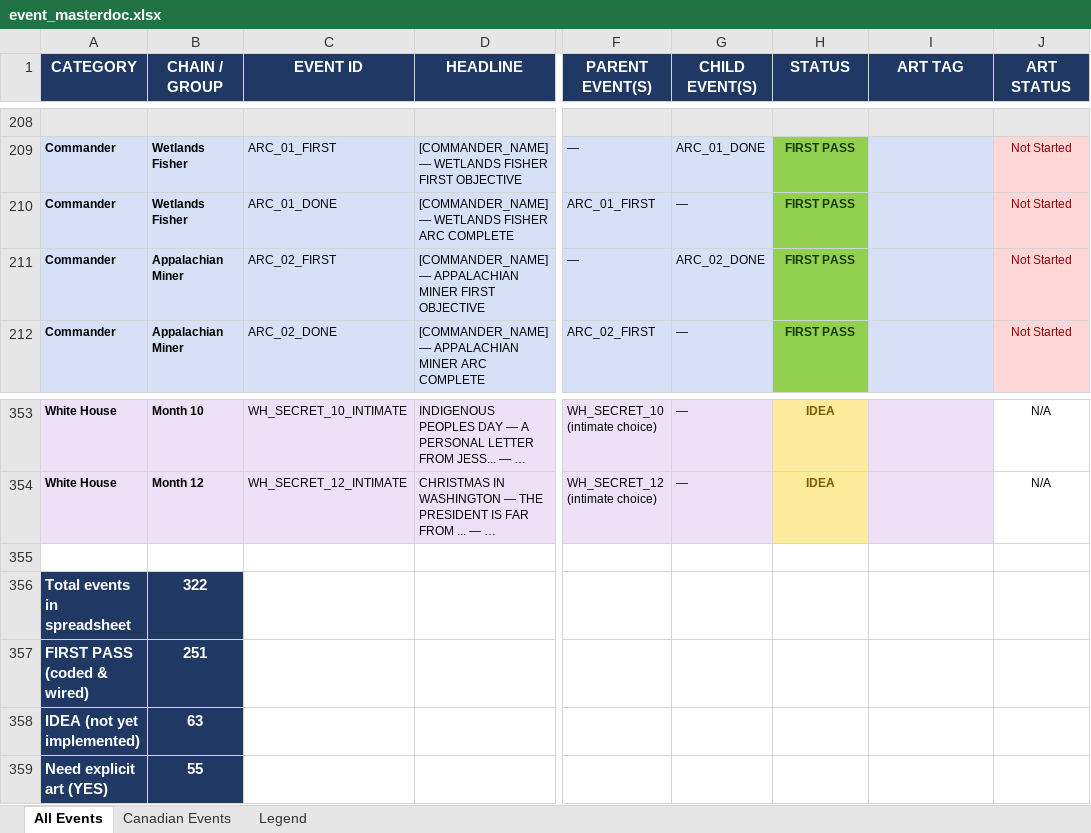
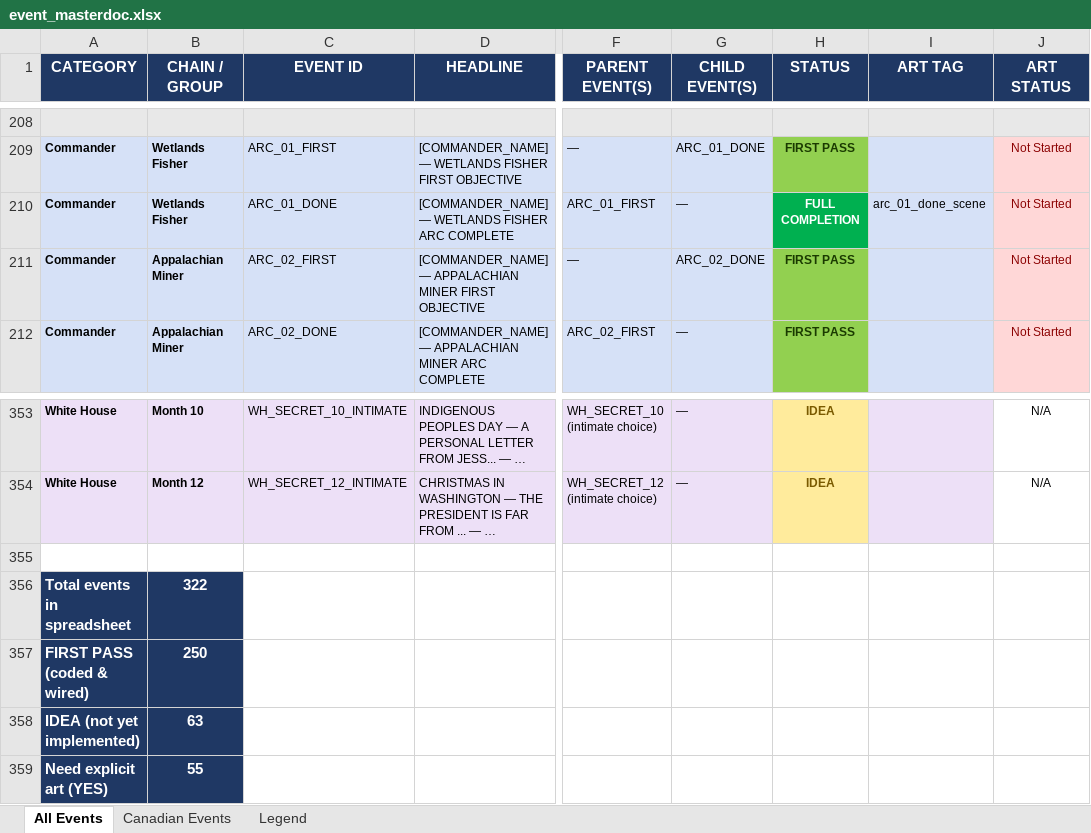
Before and after one commit to etherthegreat/mostupdatedfarsword, an Excel workbook: event_masterdoc.xlsx, sheet All Events, drawn as a sheet; only a part is shown, gaps mark what is left out; long unchanged cells end in …; values as stored, in another font and other column widths than the file's, no borders; the diff names each change by its address in the sheet, - before the commit and + after, or states it on an @@ line.

```diff
--- a/event_masterdoc.xlsx (sheet All Events)
+++ b/event_masterdoc.xlsx (sheet All Events)
-H210 (STATUS): FIRST PASS
+H210 (STATUS): FULL COMPLETION
@@ H210 fill: #92D050 → #00B050, text colour: #1A3A00 → #FFFFFF @@
-I210 (ART TAG): (empty)
+I210 (ART TAG): arc_01_done_scene
-B357 (CHAIN / GROUP): 251
+B357 (CHAIN / GROUP): 250
```
Also changed, not shown: 1 other file.
